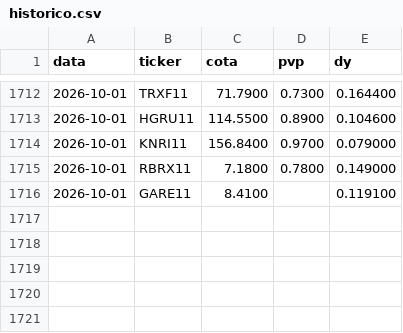
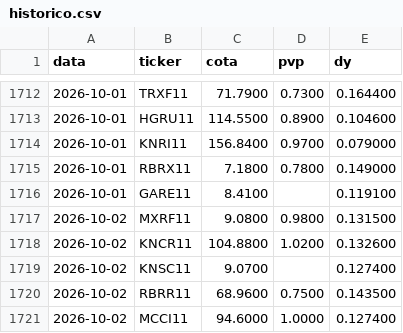
Before and after one commit to henriquebdasilva/analise-fiis, a CSV file: historico.csv, drawn as a sheet; only a part is shown, gaps mark what is left out.

```diff
--- a/historico.csv
+++ b/historico.csv
@@ -1716 +1716,6 @@ data,ticker,cota,pvp,dy
 2026-10-01,GARE11,8.4100,,0.119100
+2026-10-02,MXRF11,9.0800,0.9800,0.131500
+2026-10-02,KNCR11,104.8800,1.0200,0.132600
+2026-10-02,KNSC11,9.0700,,0.127400
+2026-10-02,RBRR11,68.9600,0.7500,0.143500
+2026-10-02,MCCI11,94.6000,1.0000,0.127400
```
